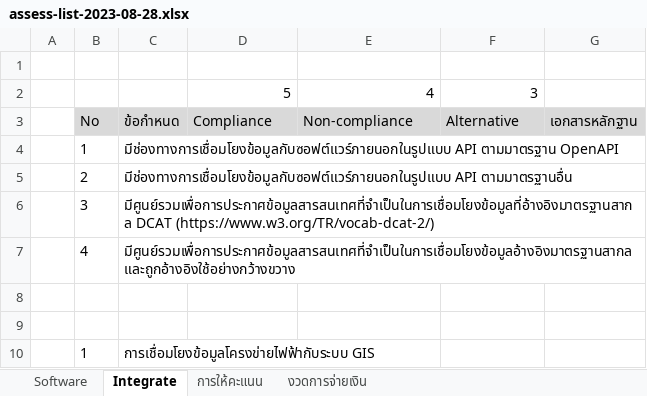
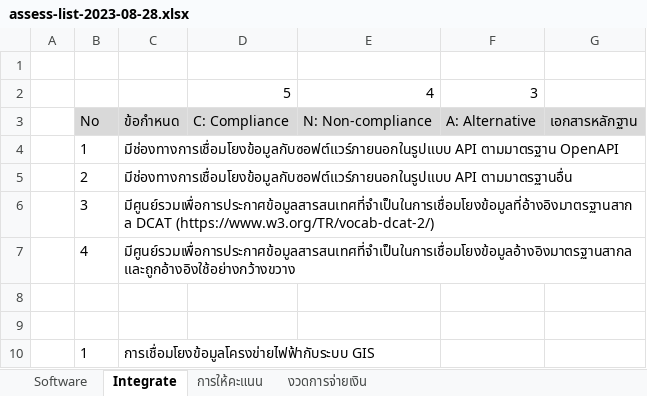
Before and after one commit to choompol-boonmee/oms-draft, an Excel workbook: ver0.1.5/assess-list-2023-08-28.xlsx, sheet Integrate, drawn as a sheet; only a part is shown; values as stored, in another font and other column widths than the file's, no borders; the diff names each change by its address in the sheet, - before the commit and + after, or states it on an @@ line.

```diff
--- a/ver0.1.5/assess-list-2023-08-28.xlsx (sheet Integrate)
+++ b/ver0.1.5/assess-list-2023-08-28.xlsx (sheet Integrate)
-D3: Compliance
+D3: C: Compliance
-E3: Non-compliance
+E3: N: Non-compliance
-F3: Alternative
+F3: A: Alternative
```
Also changed, not shown: sheet การให้คะแนน, sheet Software, 2 other files.
